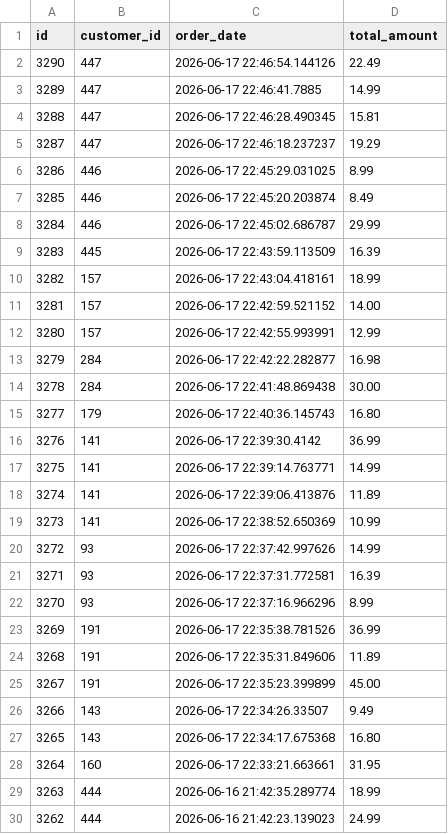
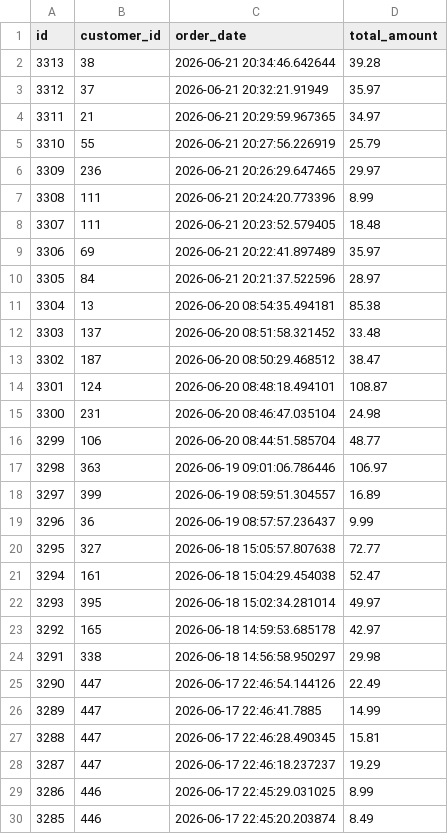
Before and after one commit to UlrikeDetective/code, a CSV file: SQL/PostGre/book_data/data/orders.csv, drawn as a sheet; only a part is shown; the shorter side is filled out with more unchanged rows; the diff names each change by its address in the sheet, - before the commit and + after, or states it on an @@ line.

```diff
--- a/SQL/PostGre/book_data/data/orders.csv
+++ b/SQL/PostGre/book_data/data/orders.csv
+row 2: 3313 | 38 | 2026-06-21 20:34:46.642644 | 39.28
+row 3: 3312 | 37 | 2026-06-21 20:32:21.91949 | 35.97
+row 4: 3311 | 21 | 2026-06-21 20:29:59.967365 | 34.97
+row 5: 3310 | 55 | 2026-06-21 20:27:56.226919 | 25.79
+row 6: 3309 | 236 | 2026-06-21 20:26:29.647465 | 29.97
+row 7: 3308 | 111 | 2026-06-21 20:24:20.773396 | 8.99
+row 8: 3307 | 111 | 2026-06-21 20:23:52.579405 | 18.48
+row 9: 3306 | 69 | 2026-06-21 20:22:41.897489 | 35.97
+row 10: 3305 | 84 | 2026-06-21 20:21:37.522596 | 28.97
+row 11: 3304 | 13 | 2026-06-20 08:54:35.494181 | 85.38
+row 12: 3303 | 137 | 2026-06-20 08:51:58.321452 | 33.48
+row 13: 3302 | 187 | 2026-06-20 08:50:29.468512 | 38.47
+row 14: 3301 | 124 | 2026-06-20 08:48:18.494101 | 108.87
+row 15: 3300 | 231 | 2026-06-20 08:46:47.035104 | 24.98
+row 16: 3299 | 106 | 2026-06-20 08:44:51.585704 | 48.77
+row 17: 3298 | 363 | 2026-06-19 09:01:06.786446 | 106.97
+row 18: 3297 | 399 | 2026-06-19 08:59:51.304557 | 16.89
+row 19: 3296 | 36 | 2026-06-19 08:57:57.236437 | 9.99
+row 20: 3295 | 327 | 2026-06-18 15:05:57.807638 | 72.77
+row 21: 3294 | 161 | 2026-06-18 15:04:29.454038 | 52.47
+row 22: 3293 | 395 | 2026-06-18 15:02:34.281014 | 49.97
+row 23: 3292 | 165 | 2026-06-18 14:59:53.685178 | 42.97
+row 24: 3291 | 338 | 2026-06-18 14:56:58.950297 | 29.98
```
Also changed, not shown: SQL/PostGre/book_data/data/books.csv, SQL/PostGre/book_data/data/event_registrations.csv, 5 other files.
